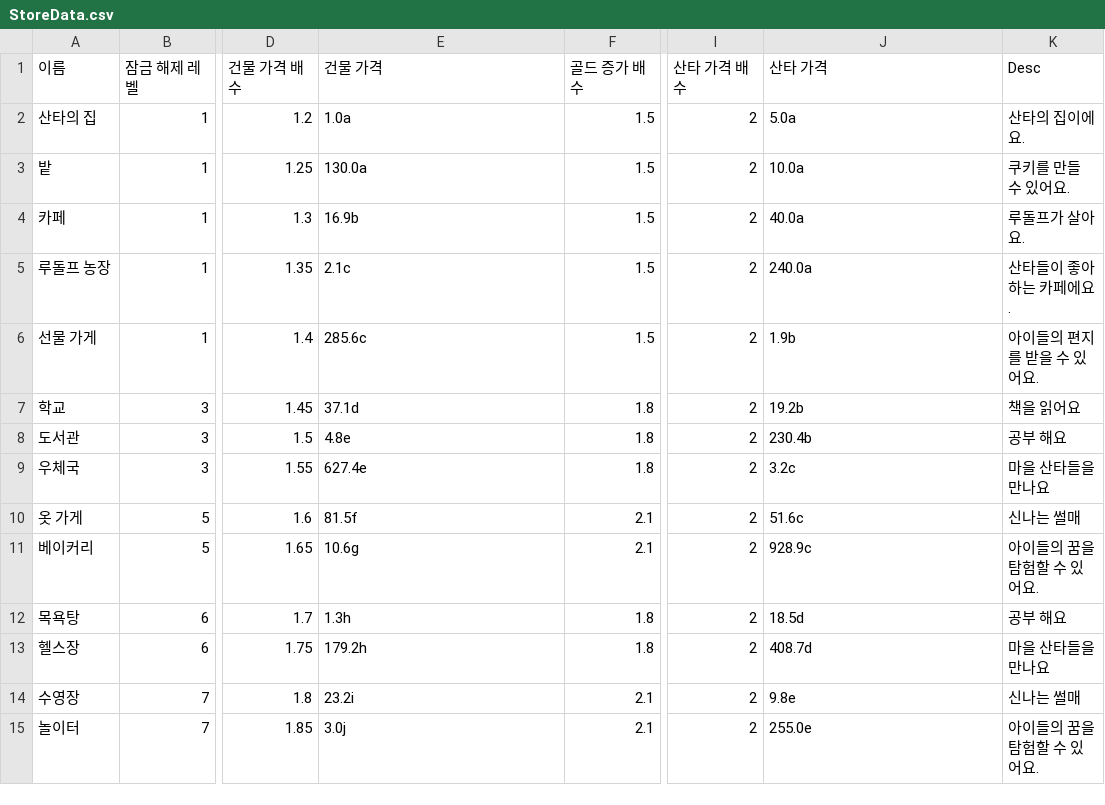
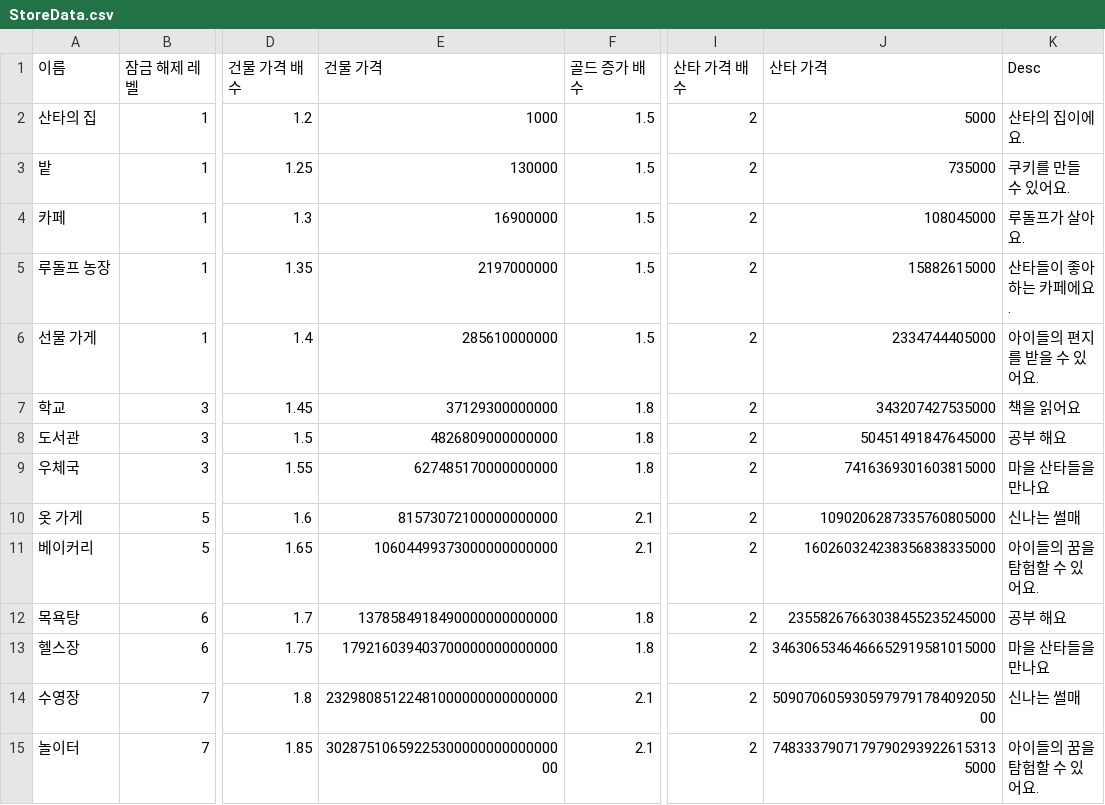
Before and after one commit to MisungKims/SantaGame, a CSV file: Assets/Resources/StoreData.csv, drawn as a sheet; only a part is shown, gaps mark what is left out; the diff names each change by its address in the sheet, - before the commit and + after, or states it on an @@ line.

Commit message:
Update StoreData.csv

```diff
--- a/Assets/Resources/StoreData.csv
+++ b/Assets/Resources/StoreData.csv
-E2 (건물 가격): 1.0a
+E2 (건물 가격): 1000
-J2 (산타 가격): 5.0a
+J2 (산타 가격): 5000
-E3 (건물 가격): 130.0a
+E3 (건물 가격): 130000
-J3 (산타 가격): 10.0a
+J3 (산타 가격): 735000
-E4 (건물 가격): 16.9b
+E4 (건물 가격): 16900000
-J4 (산타 가격): 40.0a
+J4 (산타 가격): 108045000
-E5 (건물 가격): 2.1c
+E5 (건물 가격): 2197000000
-J5 (산타 가격): 240.0a
+J5 (산타 가격): 15882615000
-E6 (건물 가격): 285.6c
+E6 (건물 가격): 285610000000
-J6 (산타 가격): 1.9b
+J6 (산타 가격): 2334744405000
-E7 (건물 가격): 37.1d
+E7 (건물 가격): 37129300000000
-J7 (산타 가격): 19.2b
+J7 (산타 가격): 343207427535000
-E8 (건물 가격): 4.8e
+E8 (건물 가격): 4826809000000000
-J8 (산타 가격): 230.4b
+J8 (산타 가격): 50451491847645000
-E9 (건물 가격): 627.4e
+E9 (건물 가격): 627485170000000000
-J9 (산타 가격): 3.2c
+J9 (산타 가격): 7416369301603815000
-E10 (건물 가격): 81.5f
+E10 (건물 가격): 81573072100000000000
-J10 (산타 가격): 51.6c
+J10 (산타 가격): 1090206287335760805000
-E11 (건물 가격): 10.6g
+E11 (건물 가격): 10604499373000000000000
-J11 (산타 가격): 928.9c
+J11 (산타 가격): 160260324238356838335000
-E12 (건물 가격): 1.3h
+E12 (건물 가격): 1378584918490000000000000
-J12 (산타 가격): 18.5d
+J12 (산타 가격): 23558267663038455235245000
-E13 (건물 가격): 179.2h
+E13 (건물 가격): 179216039403700000000000000
-J13 (산타 가격): 408.7d
+J13 (산타 가격): 3463065346466652919581015000
-E14 (건물 가격): 23.2i
+E14 (건물 가격): 23298085122481000000000000000
-J14 (산타 가격): 9.8e
+J14 (산타 가격): 509070605930597979178409205000
-E15 (건물 가격): 3.0j
+E15 (건물 가격): 3028751065922530000000000000000
-J15 (산타 가격): 255.0e
+J15 (산타 가격): 74833379071797902939226153135000
```
